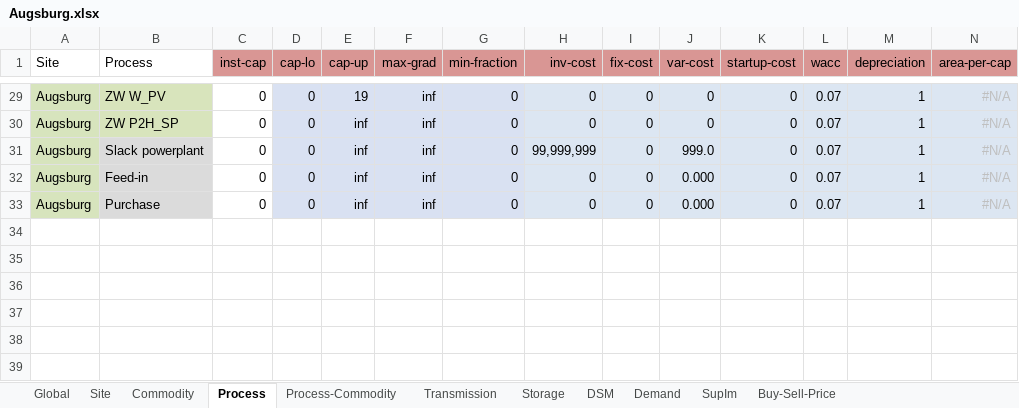
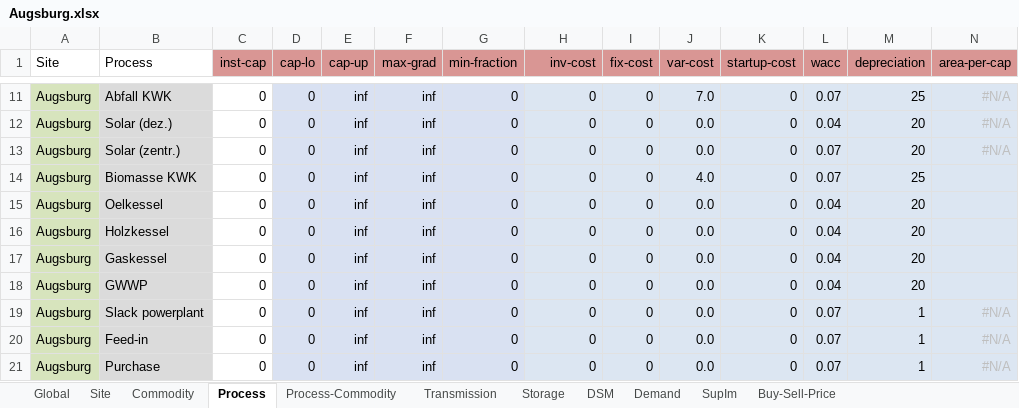
Before and after one commit to AndreasStefan/urbs, an Excel workbook: Augsburg.xlsx, sheet Process, drawn as a sheet; only a part is shown, gaps mark what is left out; values as stored, in another font and other column widths than the file's, no borders; conditional formats not drawn; addresses are those after the commit; the diff covers the shown part only; the diff names each change by its address in the sheet, - before the commit and + after, or states it on an @@ line.

```diff
--- a/Augsburg.xlsx (sheet Process)
+++ b/Augsburg.xlsx (sheet Process)
-B11 (Process): ZW W_PV
+B11 (Process): Abfall KWK
-B11 fill: #D8E4BC
+B11 fill: #DBDBDB
-E11 (cap-up): 19
+E11 (cap-up): inf
-J11 (var-cost): 0
+J11 (var-cost): 7.0
-M11 (depreciation): 1
+M11 (depreciation): 25
+row 12: Augsburg | Solar (dez.) | 0 | 0 | inf | inf | 0 | 0 | 0 | 0.0 | 0 | 0.04 | 20 | #N/A
-B13 (Process): ZW P2H_SP
+B13 (Process): Solar (zentr.)
-B13 fill: #D8E4BC
+B13 fill: #DBDBDB
-J13 (var-cost): 0
+J13 (var-cost): 0.0
-M13 (depreciation): 1
+M13 (depreciation): 20
+row 14: Augsburg | Biomasse KWK | 0 | 0 | inf | inf | 0 | 0 | 0 | 4.0 | 0 | 0.07 | 25
+row 15: Augsburg | Oelkessel | 0 | 0 | inf | inf | 0 | 0 | 0 | 0.0 | 0 | 0.04 | 20
+row 16: Augsburg | Holzkessel | 0 | 0 | inf | inf | 0 | 0 | 0 | 0.0 | 0 | 0.04 | 20
+row 17: Augsburg | Gaskessel | 0 | 0 | inf | inf | 0 | 0 | 0 | 0.0 | 0 | 0.04 | 20
+row 18: Augsburg | GWWP | 0 | 0 | inf | inf | 0 | 0 | 0 | 0.0 | 0 | 0.04 | 20
-H19 (inv-cost): 99,999,999
+H19 (inv-cost): 0
-J19 (var-cost): 999.0
+J19 (var-cost): 0.0
-J20:J21 (var-cost): 0.000
+J20:J21 (var-cost): 0.0
```
Also changed, not shown: 18 removed rows, 38 edited cells and cell formats elsewhere in this sheet, sheet Storage, 1 other file.
